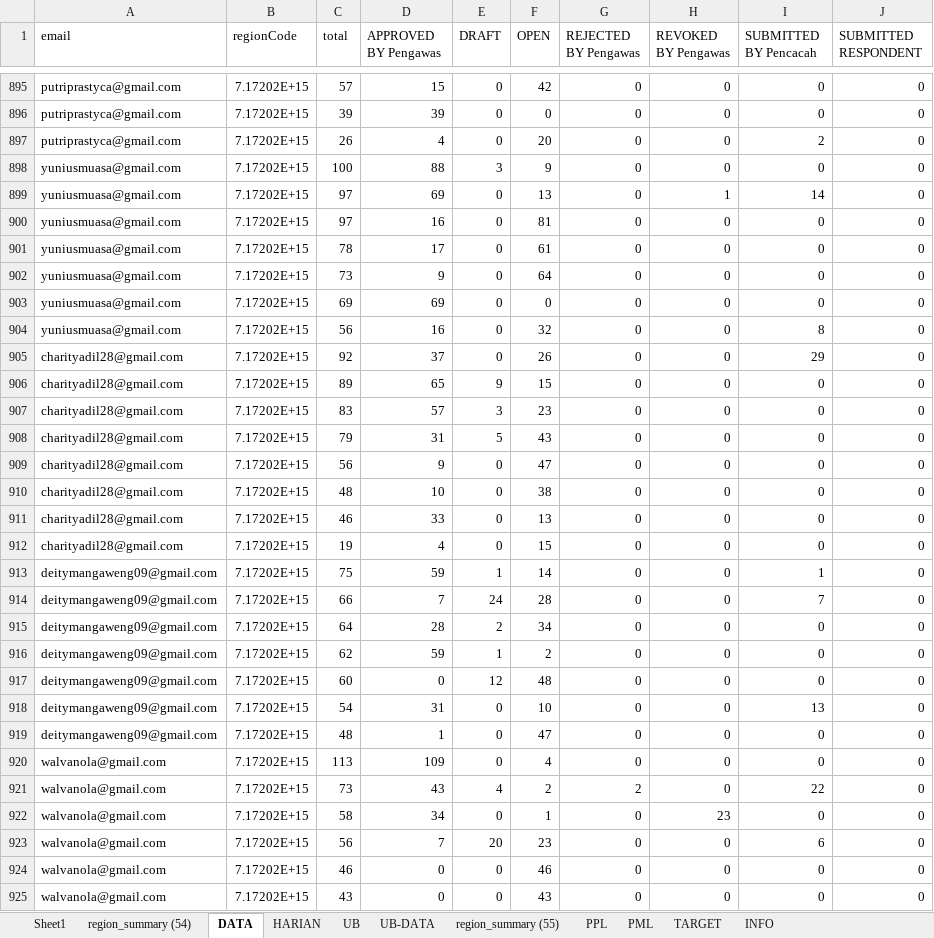
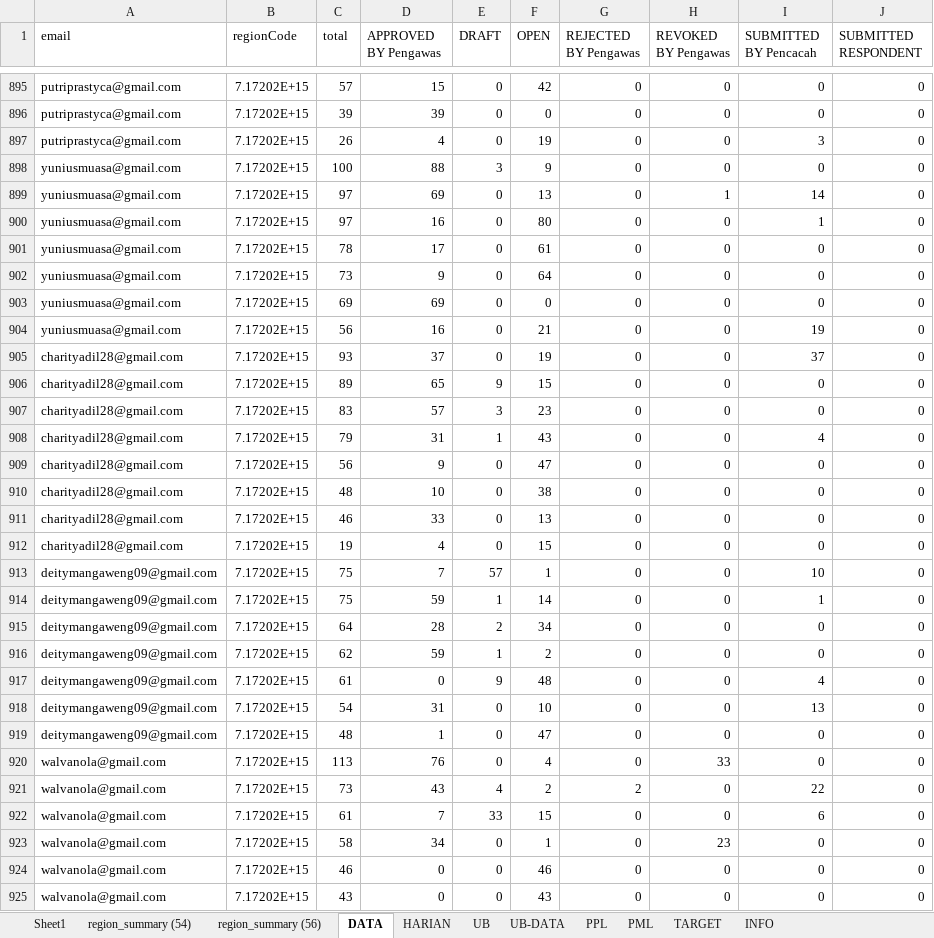
Before and after one commit to gaberielmanalu931/dashboard-petugas, an Excel workbook: mapping_petugas.xlsx, sheet DATA, drawn as a sheet; only a part is shown, gaps mark what is left out; values as stored, in another font and other column widths than the file's, no borders; removed rows and columns are numbered as before the commit, all else as after; the diff covers the shown part only; the diff names each change by its address in the sheet, - before the commit and + after, or states it on an @@ line.

Commit message:
UDPATE DATA

```diff
--- a/mapping_petugas.xlsx (sheet DATA)
+++ b/mapping_petugas.xlsx (sheet DATA)
-sheet tab: region_summary (55)
+sheet tab: region_summary (56)
-F897 (OPEN): 20
+F897 (OPEN): 19
-I897 (SUBMITTED BY Pencacah): 2
+I897 (SUBMITTED BY Pencacah): 3
-F900 (OPEN): 81
+F900 (OPEN): 80
-I900 (SUBMITTED BY Pencacah): 0
+I900 (SUBMITTED BY Pencacah): 1
-F904 (OPEN): 32
+F904 (OPEN): 21
-I904 (SUBMITTED BY Pencacah): 8
+I904 (SUBMITTED BY Pencacah): 19
-C905 (total): 92
+C905 (total): 93
-F905 (OPEN): 26
+F905 (OPEN): 19
-I905 (SUBMITTED BY Pencacah): 29
+I905 (SUBMITTED BY Pencacah): 37
-E908 (DRAFT): 5
+E908 (DRAFT): 1
-I908 (SUBMITTED BY Pencacah): 0
+I908 (SUBMITTED BY Pencacah): 4
+row 913: deitymangaweng09@gmail.com | 7.17202E+15 | 75 | 7 | 57 | 1 | 0 | 0 | 10 | 0
-row 914: deitymangaweng09@gmail.com | 7.17202E+15 | 66 | 7 | 24 | 28 | 0 | 0 | 7 | 0
-C917 (total): 60
+C917 (total): 61
-E917 (DRAFT): 12
+E917 (DRAFT): 9
-I917 (SUBMITTED BY Pencacah): 0
+I917 (SUBMITTED BY Pencacah): 4
-D920 (APPROVED BY Pengawas): 109
+D920 (APPROVED BY Pengawas): 76
-H920 (REVOKED BY Pengawas): 0
+H920 (REVOKED BY Pengawas): 33
+row 922: walvanola@gmail.com | 7.17202E+15 | 61 | 7 | 33 | 15 | 0 | 0 | 6 | 0
-row 923: walvanola@gmail.com | 7.17202E+15 | 56 | 7 | 20 | 23 | 0 | 0 | 6 | 0
```
Also changed, not shown: 10 added rows, 10 removed rows, 10 moved rows and 810 edited cells elsewhere in this sheet, sheet PPL, sheet HARIAN, sheet PML, sheet INFO, formulas that keep their value.
